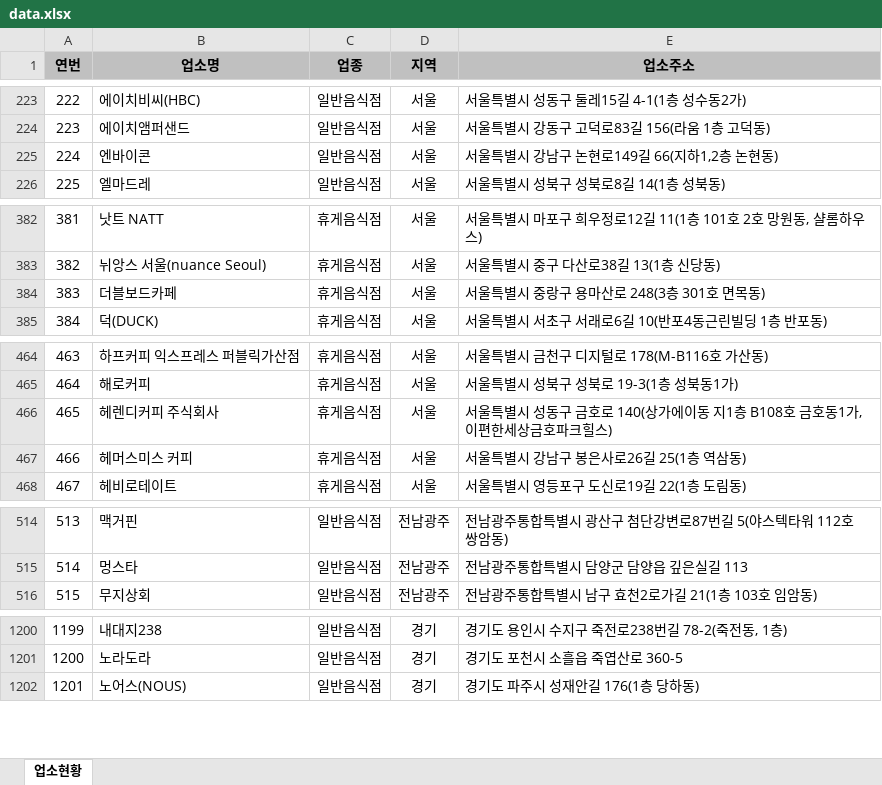
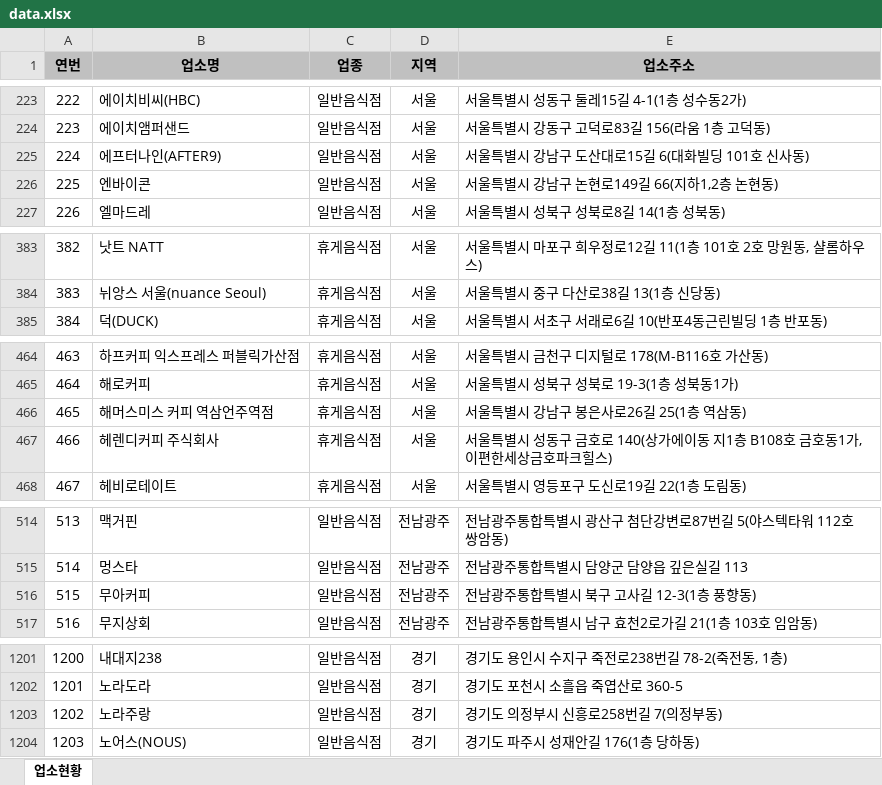
Before and after one commit to mumuabba/mumu_search, an Excel workbook: data.xlsx, sheet 업소현황, drawn as a sheet; only a part is shown, gaps mark what is left out; values as stored, in another font and other column widths than the file's, no borders; removed rows and columns are numbered as before the commit, all else as after; the diff covers the shown part only; the diff names each change by its address in the sheet, - before the commit and + after, or states it on an @@ line.

```diff
--- a/data.xlsx (sheet 업소현황)
+++ b/data.xlsx (sheet 업소현황)
+row 225: 224 | 에프터나인(AFTER9) | 일반음식점 | 서울 | 서울특별시 강남구 도산대로15길 6(대화빌딩 101호 신사동)
@@ column A (연번) renumbered from row 226 down @@
-row 384: 383 | 더블보드카페 | 휴게음식점 | 서울 | 서울특별시 중랑구 용마산로 248(3층 301호 면목동)
+row 466: 465 | 해머스미스 커피 역삼언주역점 | 휴게음식점 | 서울 | 서울특별시 강남구 봉은사로26길 25(1층 역삼동)
-row 467: 466 | 헤머스미스 커피 | 휴게음식점 | 서울 | 서울특별시 강남구 봉은사로26길 25(1층 역삼동)
+row 516: 515 | 무아커피 | 일반음식점 | 전남광주 | 전남광주통합특별시 북구 고사길 12-3(1층 풍향동)
+row 1203: 1202 | 노라주랑 | 일반음식점 | 경기 | 경기도 의정부시 신흥로258번길 7(의정부동)
```
Also changed, not shown: 5 moved rows elsewhere in this sheet, 2 other files.
